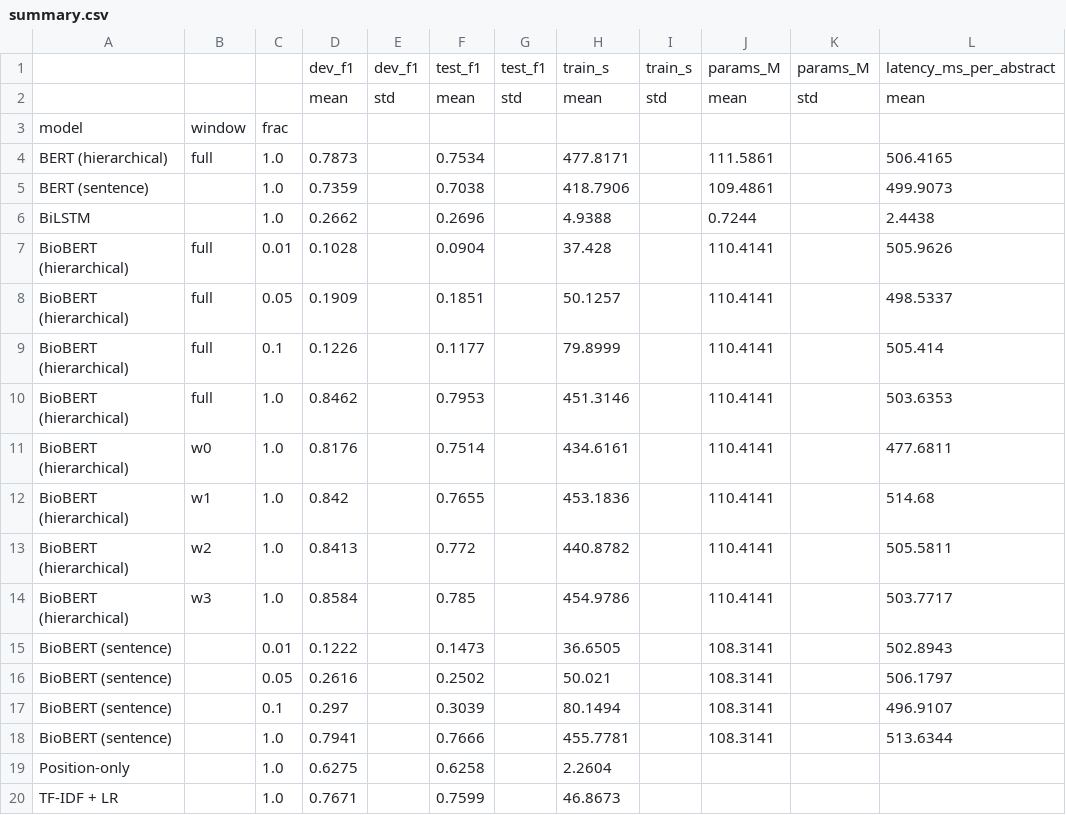
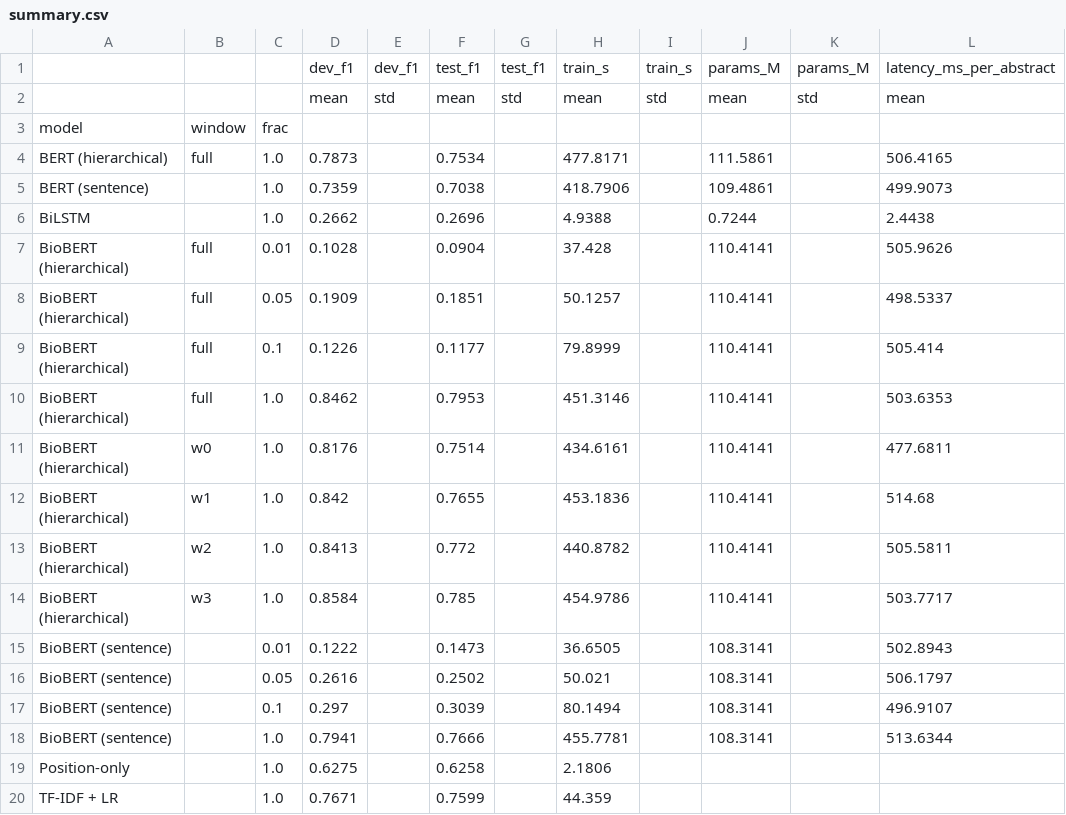
Before and after one commit to Gdhiaeddine/nlp-text, a CSV file: medstruct/results/summary.csv, drawn as a sheet; only a part is shown; the diff names each change by its address in the sheet, - before the commit and + after, or states it on an @@ line.

```diff
--- a/medstruct/results/summary.csv
+++ b/medstruct/results/summary.csv
-H19: 2.2604
+H19: 2.1806
-H20: 46.8673
+H20: 44.359
```
Also changed, not shown: medstruct/results/results.csv, 12 other files.
